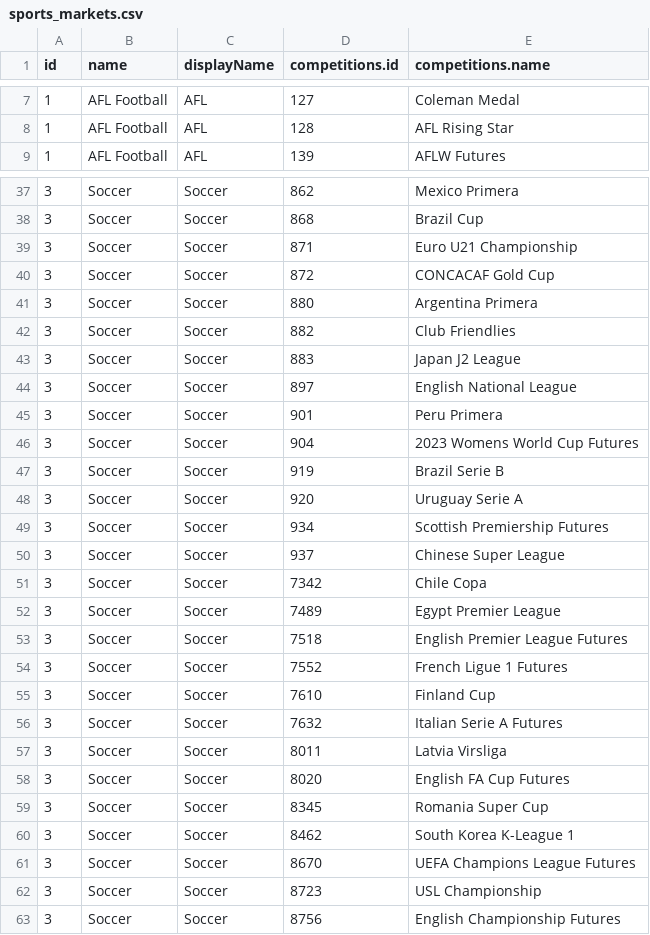
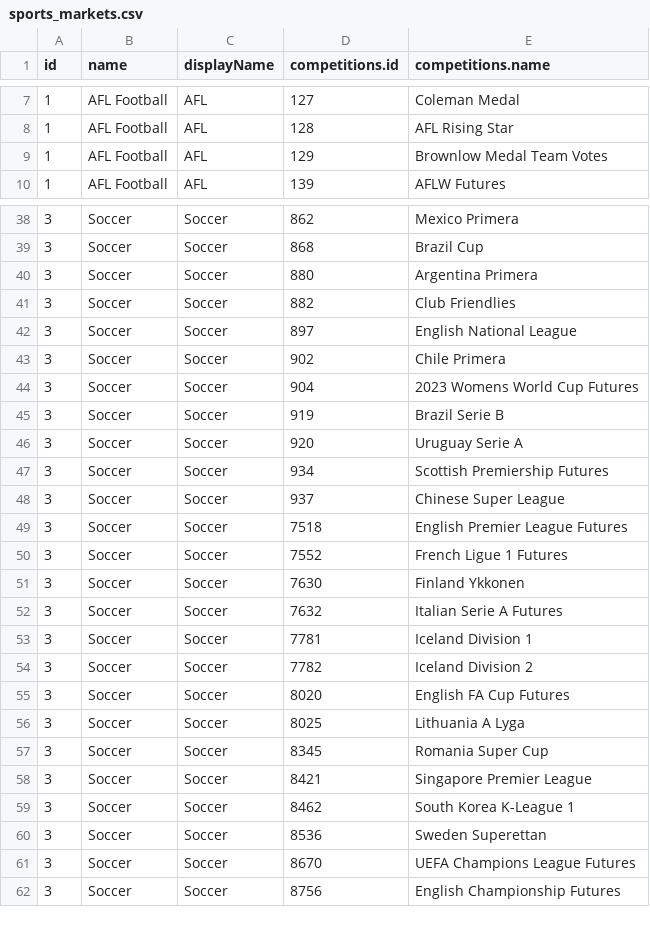
Before and after one commit to JaseZiv/bettRtab_data, a CSV file: data/sports_markets.csv, drawn as a sheet; only a part is shown, gaps mark what is left out; the diff covers the shown part only.

```diff
--- a/data/sports_markets.csv
+++ b/data/sports_markets.csv
@@ -8,2 +8,3 @@
 1,"AFL Football","AFL",128,"AFL Rising Star"
+1,"AFL Football","AFL",129,"Brownlow Medal Team Votes"
 1,"AFL Football","AFL",139,"AFLW Futures"
@@ -38,9 +39,6 @@
 3,"Soccer","Soccer",868,"Brazil Cup"
-3,"Soccer","Soccer",871,"Euro U21 Championship"
-3,"Soccer","Soccer",872,"CONCACAF Gold Cup"
 3,"Soccer","Soccer",880,"Argentina Primera"
 3,"Soccer","Soccer",882,"Club Friendlies"
-3,"Soccer","Soccer",883,"Japan J2 League"
 3,"Soccer","Soccer",897,"English National League"
-3,"Soccer","Soccer",901,"Peru Primera"
+3,"Soccer","Soccer",902,"Chile Primera"
 3,"Soccer","Soccer",904,"2023 Womens World Cup Futures"
@@ -50,14 +48,15 @@
 3,"Soccer","Soccer",937,"Chinese Super League"
-3,"Soccer","Soccer",7342,"Chile Copa"
-3,"Soccer","Soccer",7489,"Egypt Premier League"
 3,"Soccer","Soccer",7518,"English Premier League Futures"
 3,"Soccer","Soccer",7552,"French Ligue 1 Futures"
-3,"Soccer","Soccer",7610,"Finland Cup"
+3,"Soccer","Soccer",7630,"Finland Ykkonen"
 3,"Soccer","Soccer",7632,"Italian Serie A Futures"
-3,"Soccer","Soccer",8011,"Latvia Virsliga"
+3,"Soccer","Soccer",7781,"Iceland Division 1"
+3,"Soccer","Soccer",7782,"Iceland Division 2"
 3,"Soccer","Soccer",8020,"English FA Cup Futures"
+3,"Soccer","Soccer",8025,"Lithuania A Lyga"
 3,"Soccer","Soccer",8345,"Romania Super Cup"
+3,"Soccer","Soccer",8421,"Singapore Premier League"
 3,"Soccer","Soccer",8462,"South Korea K-League 1"
+3,"Soccer","Soccer",8536,"Sweden Superettan"
 3,"Soccer","Soccer",8670,"UEFA Champions League Futures"
-3,"Soccer","Soccer",8723,"USL Championship"
 3,"Soccer","Soccer",8756,"English Championship Futures"
```
Also changed, not shown: 13 added rows, 5 removed rows and 12 edited cells elsewhere in this file, 1 other file.
